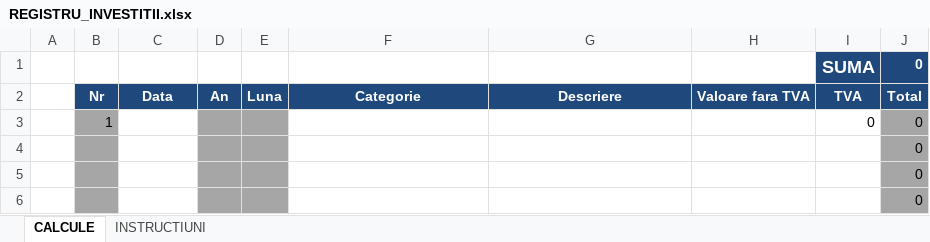
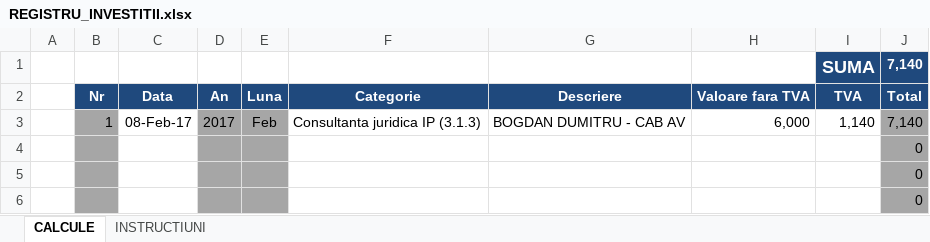
Before and after one commit to CloudifierSRL/CloudifierPOC, an Excel workbook: 2. IMPLEMENTARE/11. REGISTRE_CHELTUIELI/REGISTRU_INVESTITII.xlsx, sheet CALCULE, drawn as a sheet; only a part is shown; values as stored, in another font and other column widths than the file's, no borders; removed rows and columns are numbered as before the commit, all else as after; the diff names each change by its address in the sheet, - before the commit and + after, or states it on an @@ line.

```diff
--- a/2. IMPLEMENTARE/11. REGISTRE_CHELTUIELI/REGISTRU_INVESTITII.xlsx (sheet CALCULE)
+++ b/2. IMPLEMENTARE/11. REGISTRE_CHELTUIELI/REGISTRU_INVESTITII.xlsx (sheet CALCULE)
-J1: 0
+J1: 7,140
-row 3:  | 1 |  |  |  |  |  |  | 0 | 0
+row 3:  | 1 | 08-Feb-17 | 2017 | Feb | Consultanta juridica IP (3.1.3) | BOGDAN DUMITRU - CAB AV | 6,000 | 1,140 | 7,140
```
Also changed, not shown: 2. IMPLEMENTARE/11. REGISTRE_CHELTUIELI/REGISTRU_REGIE.xlsx, 6 other files.
